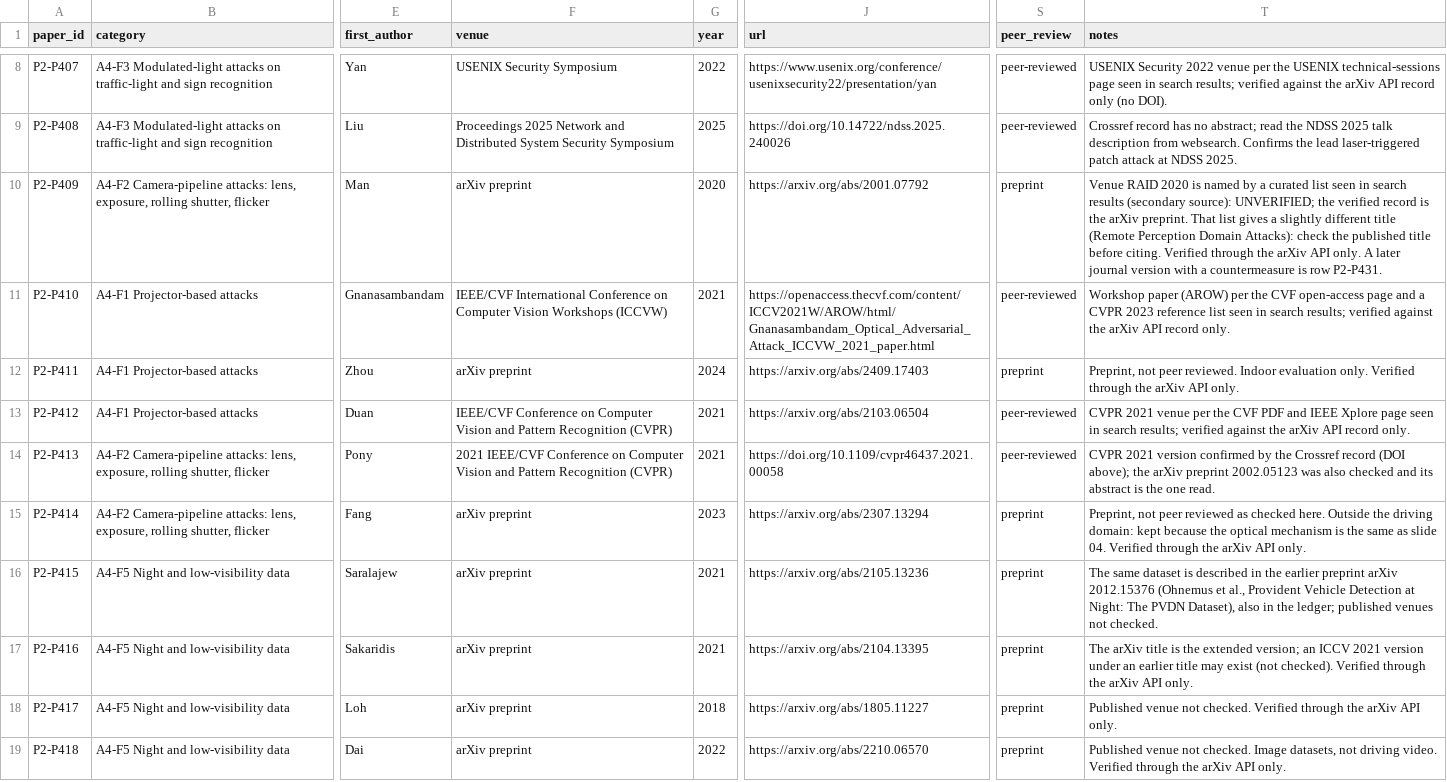
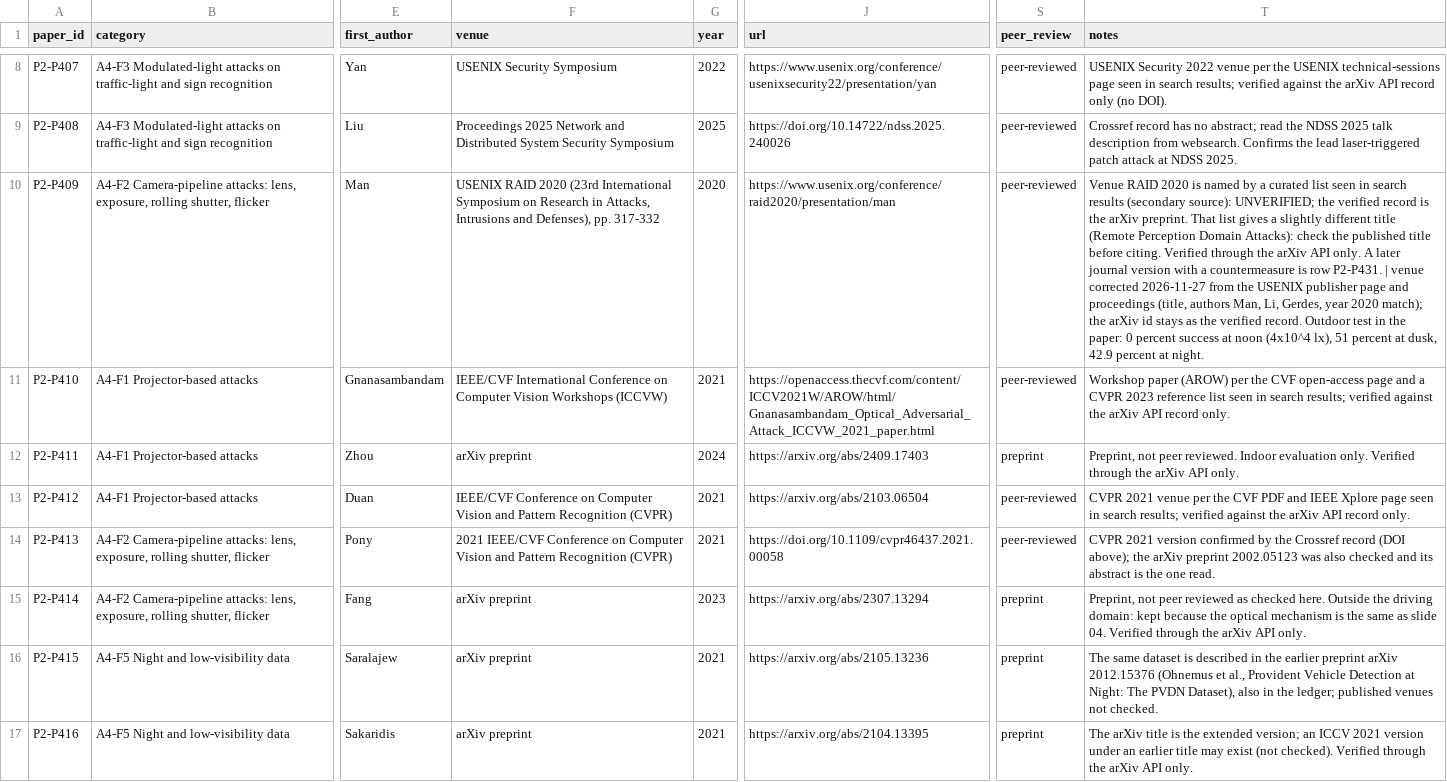
Before and after one commit to ilkimaydar/phdthesisproject, a CSV file: catalog/P2_LIT_A4_catalog.csv, drawn as a sheet; only a part is shown, gaps mark what is left out; the shorter side is filled out with more unchanged rows; the diff names each change by its address in the sheet, - before the commit and + after, or states it on an @@ line.

```diff
--- a/catalog/P2_LIT_A4_catalog.csv
+++ b/catalog/P2_LIT_A4_catalog.csv
-F10 (venue): arXiv preprint
+F10 (venue): USENIX RAID 2020 (23rd International Symposium on Research in Attacks, Intrusions and Defenses), pp. 317-332
-J10 (url): https://arxiv.org/abs/2001.07792
+J10 (url): https://www.usenix.org/conference/raid2020/presentation/man
-S10 (peer_review): preprint
+S10 (peer_review): peer-reviewed
-T10 (notes): …row P2-P431.
+T10 (notes): …row P2-P431. | venue corrected 2026-11-27 from the USENIX publisher page and proceedings (title, authors Man, Li, Gerdes, year 2020 match); the arXiv id stays as the verified record. Outdoor test in the paper: 0 percent success at noon (4x10^4 lx), 51 percent at dusk, 42.9 percent at night.
```
Also changed, not shown: catalog/P2_LIT_OPT_catalog.csv, work/OA_RESOLVE/oa_manifest.csv, 8 other files.
